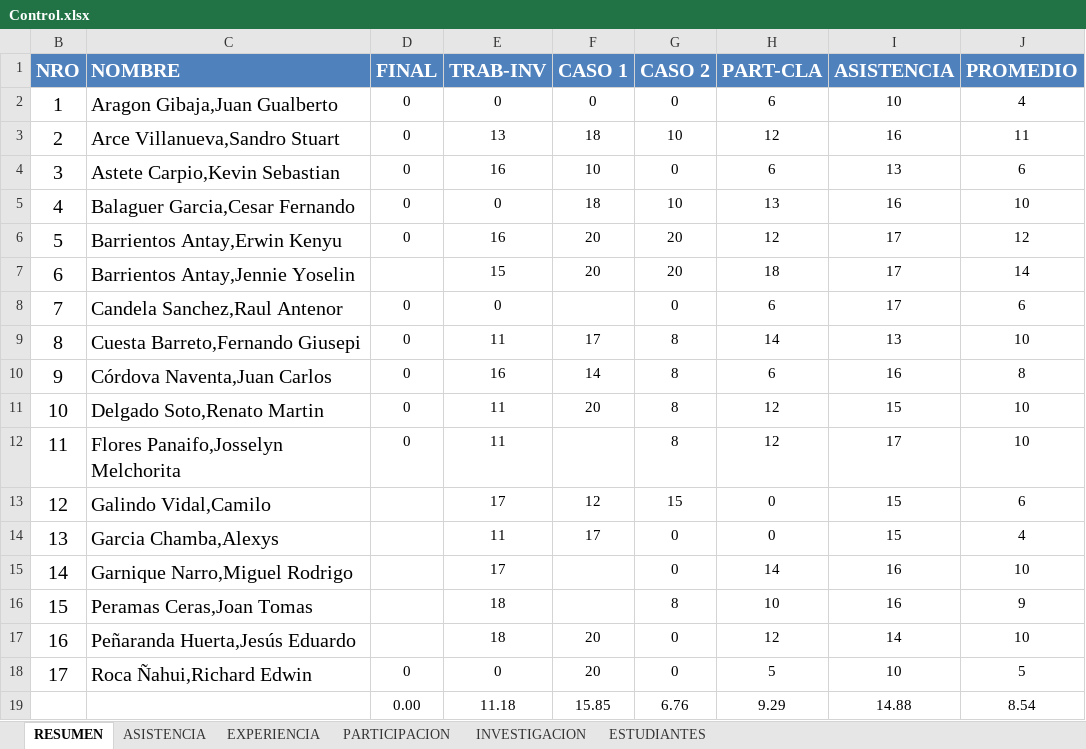
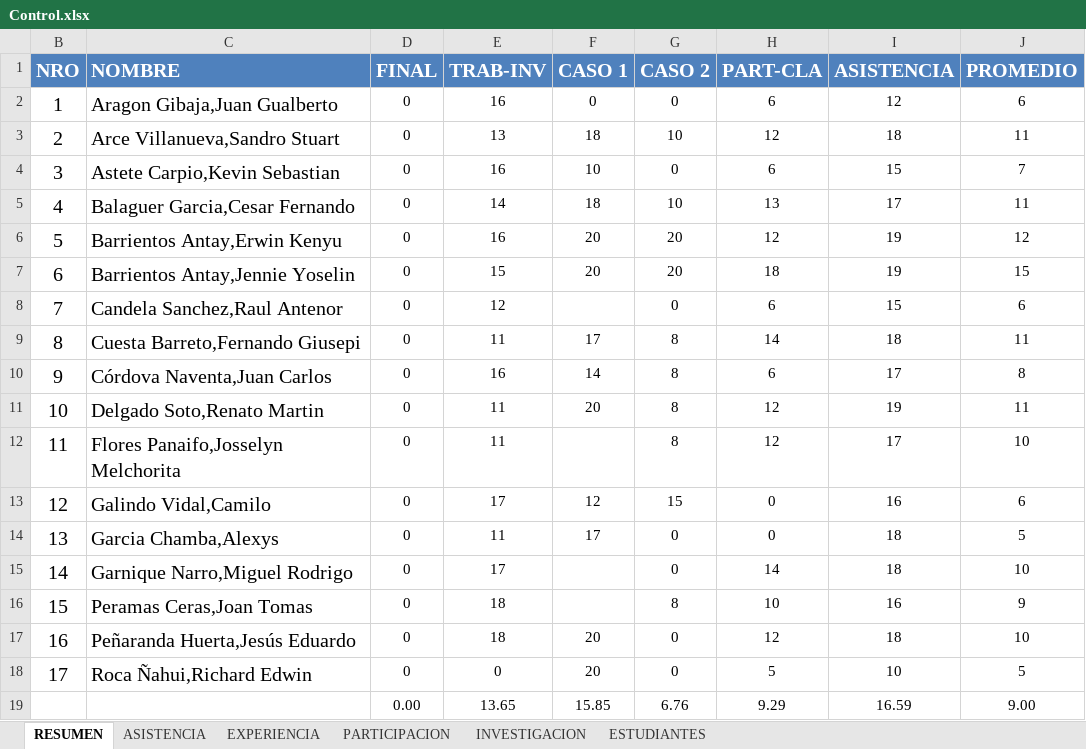
Before and after one commit to gcoronelc/UCS_TDP_2016-6, an Excel workbook: Docs/Control.xlsx, sheet RESUMEN, drawn as a sheet; values as stored, in another font and other column widths than the file's, no borders; the diff names each change by its address in the sheet, - before the commit and + after, or states it on an @@ line.

```diff
--- a/Docs/Control.xlsx (sheet RESUMEN)
+++ b/Docs/Control.xlsx (sheet RESUMEN)
-E2 (TRAB-INV): 0
+E2 (TRAB-INV): 16
-I2 (ASISTENCIA): 10
+I2 (ASISTENCIA): 12
-J2 (PROMEDIO): 4
+J2 (PROMEDIO): 6
-I3 (ASISTENCIA): 16
+I3 (ASISTENCIA): 18
-I4 (ASISTENCIA): 13
+I4 (ASISTENCIA): 15
-J4 (PROMEDIO): 6
+J4 (PROMEDIO): 7
-E5 (TRAB-INV): 0
+E5 (TRAB-INV): 14
-I5 (ASISTENCIA): 16
+I5 (ASISTENCIA): 17
-J5 (PROMEDIO): 10
+J5 (PROMEDIO): 11
-I6:I7 (ASISTENCIA): 17
+I6:I7 (ASISTENCIA): 19
-D7 (FINAL): (empty)
+D7 (FINAL): 0
-J7 (PROMEDIO): 14
+J7 (PROMEDIO): 15
-E8 (TRAB-INV): 0
+E8 (TRAB-INV): 12
-I8 (ASISTENCIA): 17
+I8 (ASISTENCIA): 15
-I9 (ASISTENCIA): 13
+I9 (ASISTENCIA): 18
-J9 (PROMEDIO): 10
+J9 (PROMEDIO): 11
-I10 (ASISTENCIA): 16
+I10 (ASISTENCIA): 17
-I11 (ASISTENCIA): 15
+I11 (ASISTENCIA): 19
-J11 (PROMEDIO): 10
+J11 (PROMEDIO): 11
-D13:D17 (FINAL): (empty)
+D13:D17 (FINAL): 0
-I13 (ASISTENCIA): 15
+I13 (ASISTENCIA): 16
-I14 (ASISTENCIA): 15
+I14 (ASISTENCIA): 18
-J14 (PROMEDIO): 4
+J14 (PROMEDIO): 5
-I15 (ASISTENCIA): 16
+I15 (ASISTENCIA): 18
-I17 (ASISTENCIA): 14
+I17 (ASISTENCIA): 18
-E19 (TRAB-INV): 11.18
+E19 (TRAB-INV): 13.65
-I19 (ASISTENCIA): 14.88
+I19 (ASISTENCIA): 16.59
-J19 (PROMEDIO): 8.54
+J19 (PROMEDIO): 9.00
```
Also changed, not shown: sheet ASISTENCIA, formulas that keep their value, hidden cells, 3 other files.
